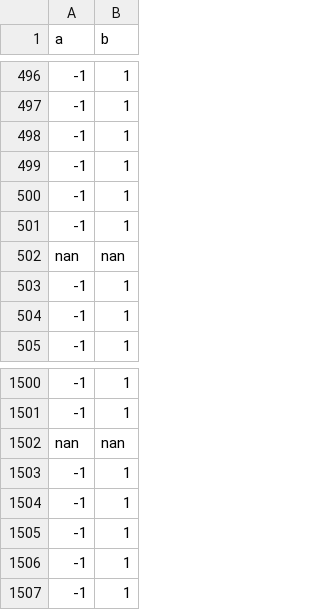
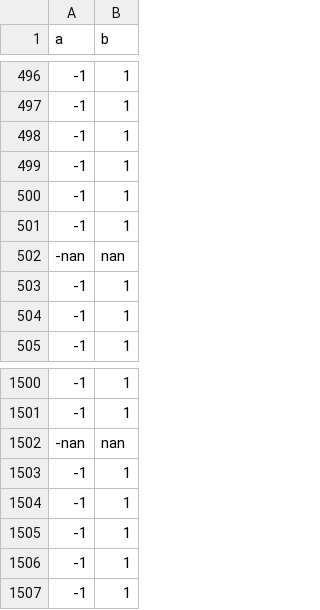
Before and after one commit to brendanind/ee10170, a CSV file: sensors/motors.csv, drawn as a sheet; only a part is shown, gaps mark what is left out.

```diff
--- a/sensors/motors.csv
+++ b/sensors/motors.csv
@@ -501,3 +501,3 @@ a,b
 -1,1
-nan,nan
+-nan,nan
 -1,1
@@ -1501,3 +1501,3 @@ nan,nan
 -1,1
-nan,nan
+-nan,nan
 -1,1
```
Also changed, not shown: sensors/verbose.csv, 2 other files.
